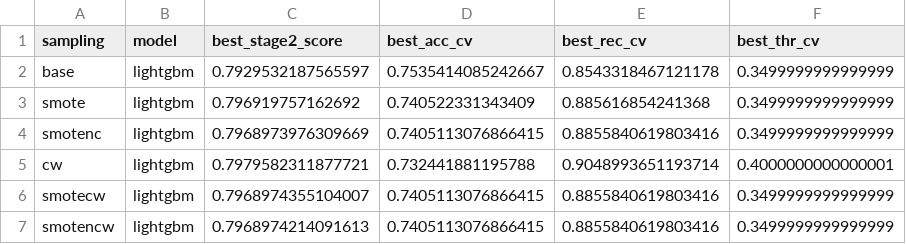
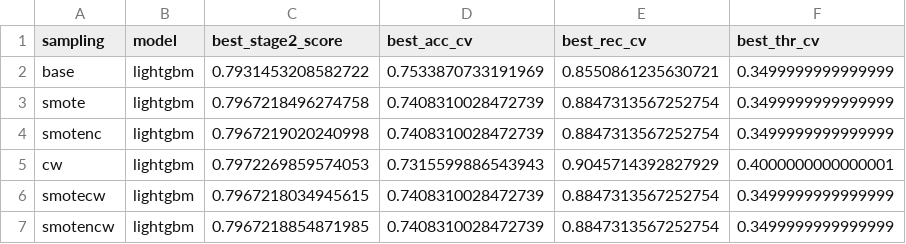
Before and after one commit to Jrbaes/Thesis-part-2, a CSV file: exp3_logreg_cat/lgb_stage2_summary.csv, drawn as a sheet.

```diff
--- a/exp3_logreg_cat/lgb_stage2_summary.csv
+++ b/exp3_logreg_cat/lgb_stage2_summary.csv
@@ -1,7 +1,7 @@
 sampling,model,best_stage2_score,best_acc_cv,best_rec_cv,best_thr_cv
-base,lightgbm,0.7929532187565597,0.7535414085242667,0.8543318467121178,0.3499999999999999
-smote,lightgbm,0.796919757162692,0.740522331343409,0.885616854241368,0.3499999999999999
-smotenc,lightgbm,0.7968973976309669,0.7405113076866415,0.8855840619803416,0.3499999999999999
-cw,lightgbm,0.7979582311877721,0.732441881195788,0.9048993651193714,0.4000000000000001
-smotecw,lightgbm,0.7968974355104007,0.7405113076866415,0.8855840619803416,0.3499999999999999
-smotencw,lightgbm,0.7968974214091613,0.7405113076866415,0.8855840619803416,0.3499999999999999
+base,lightgbm,0.7931453208582722,0.7533870733191969,0.8550861235630721,0.3499999999999999
+smote,lightgbm,0.7967218496274758,0.7408310028472739,0.8847313567252754,0.3499999999999999
+smotenc,lightgbm,0.7967219020240998,0.7408310028472739,0.8847313567252754,0.3499999999999999
+cw,lightgbm,0.7972269859574053,0.7315599886543943,0.9045714392827929,0.4000000000000001
+smotecw,lightgbm,0.7967218034945615,0.7408310028472739,0.8847313567252754,0.3499999999999999
+smotencw,lightgbm,0.7967218854871985,0.7408310028472739,0.8847313567252754,0.3499999999999999
```
Also changed, not shown: catboost_info/learn_error.tsv, catboost_info/time_left.tsv, 34 other files.
